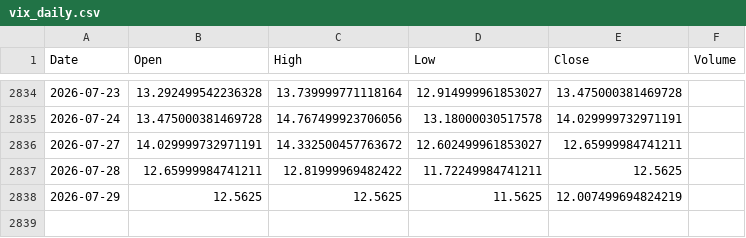
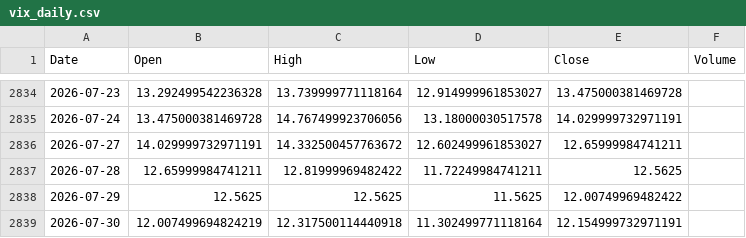
Before and after one commit to pravindev666/Jacob-XGBoost-Classifier, a CSV file: data/vix_daily.csv, drawn as a sheet; only a part is shown, gaps mark what is left out.

```diff
--- a/data/vix_daily.csv
+++ b/data/vix_daily.csv
@@ -2837,2 +2837,3 @@ Date,Open,High,Low,Close,Volume
 2026-07-28,12.65999984741211,12.81999969482422,11.72249984741211,12.5625,
-2026-07-29,12.5625,12.5625,11.5625,12.007499694824219,
+2026-07-29,12.5625,12.5625,11.5625,12.00749969482422,
+2026-07-30,12.007499694824219,12.317500114440918,11.302499771118164,12.154999732971191,
```
Also changed, not shown: data/bank_nifty_daily.csv, data/fii_dii_daily.csv, 5 other files.
